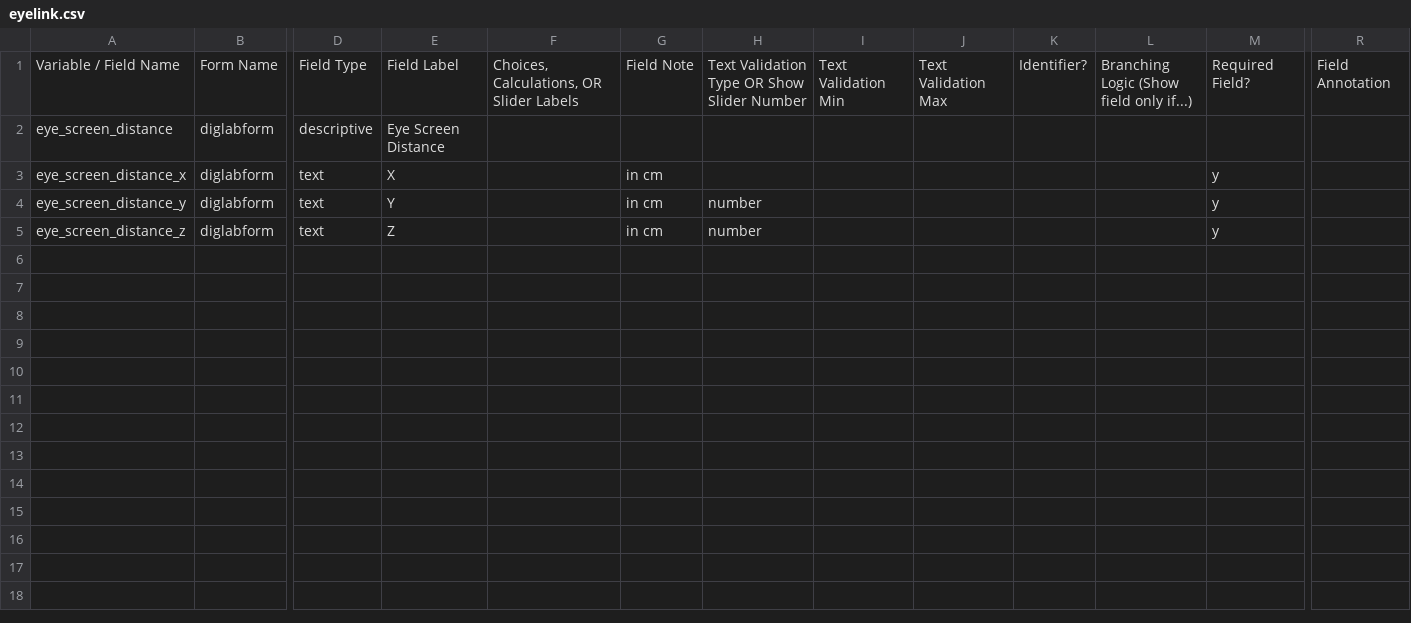
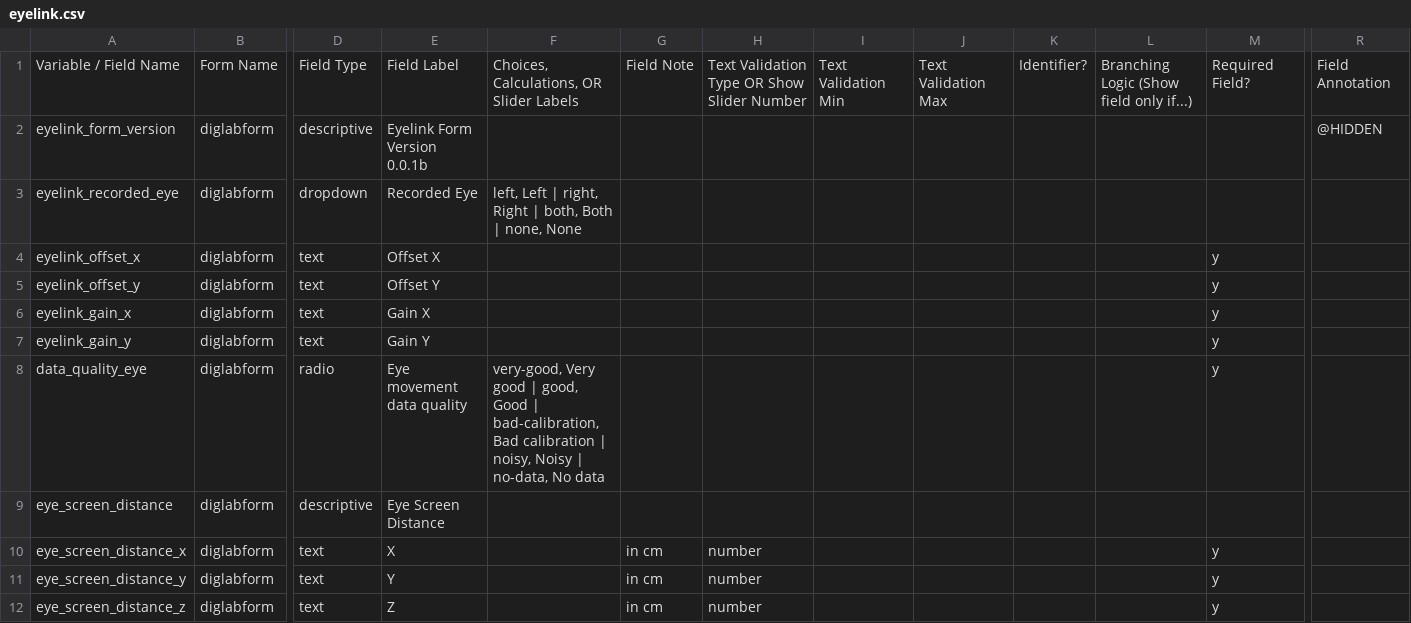
Before and after one commit to INT-NIT/DigLabTools, a CSV file: redcap_bridge/template_parts/eyelink.csv, drawn as a sheet; only a part is shown, gaps mark what is left out; addresses are those after the commit; rows hold the shown columns only; the diff names each change by its address in the sheet, - before the commit and + after, or states it on an @@ line.

Commit message:
Update template parts

```diff
--- a/redcap_bridge/template_parts/eyelink.csv
+++ b/redcap_bridge/template_parts/eyelink.csv
+row 2: eyelink_form_version | diglabform | descriptive | Eyelink Form Version 0.0.1b |  |  |  |  |  |  |  |  | @HIDDEN
+row 3: eyelink_recorded_eye | diglabform | dropdown | Recorded Eye | left, Left | right, Right | both, Both | none, None
+row 4: eyelink_offset_x | diglabform | text | Offset X |  |  |  |  |  |  |  | y
+row 5: eyelink_offset_y | diglabform | text | Offset Y |  |  |  |  |  |  |  | y
+row 6: eyelink_gain_x | diglabform | text | Gain X |  |  |  |  |  |  |  | y
+row 7: eyelink_gain_y | diglabform | text | Gain Y |  |  |  |  |  |  |  | y
+row 8: data_quality_eye | diglabform | radio | Eye movement data quality | very-good, Very good | good, Good | bad-calibration, Bad calibration | noisy, Noisy | no-data, No data |  |  |  |  |  |  | y
-H10: (empty)
+H10: number
```
Also changed, not shown: redcap_bridge/template_parts/general.csv, redcap_bridge/template_parts/kinarm.csv.
